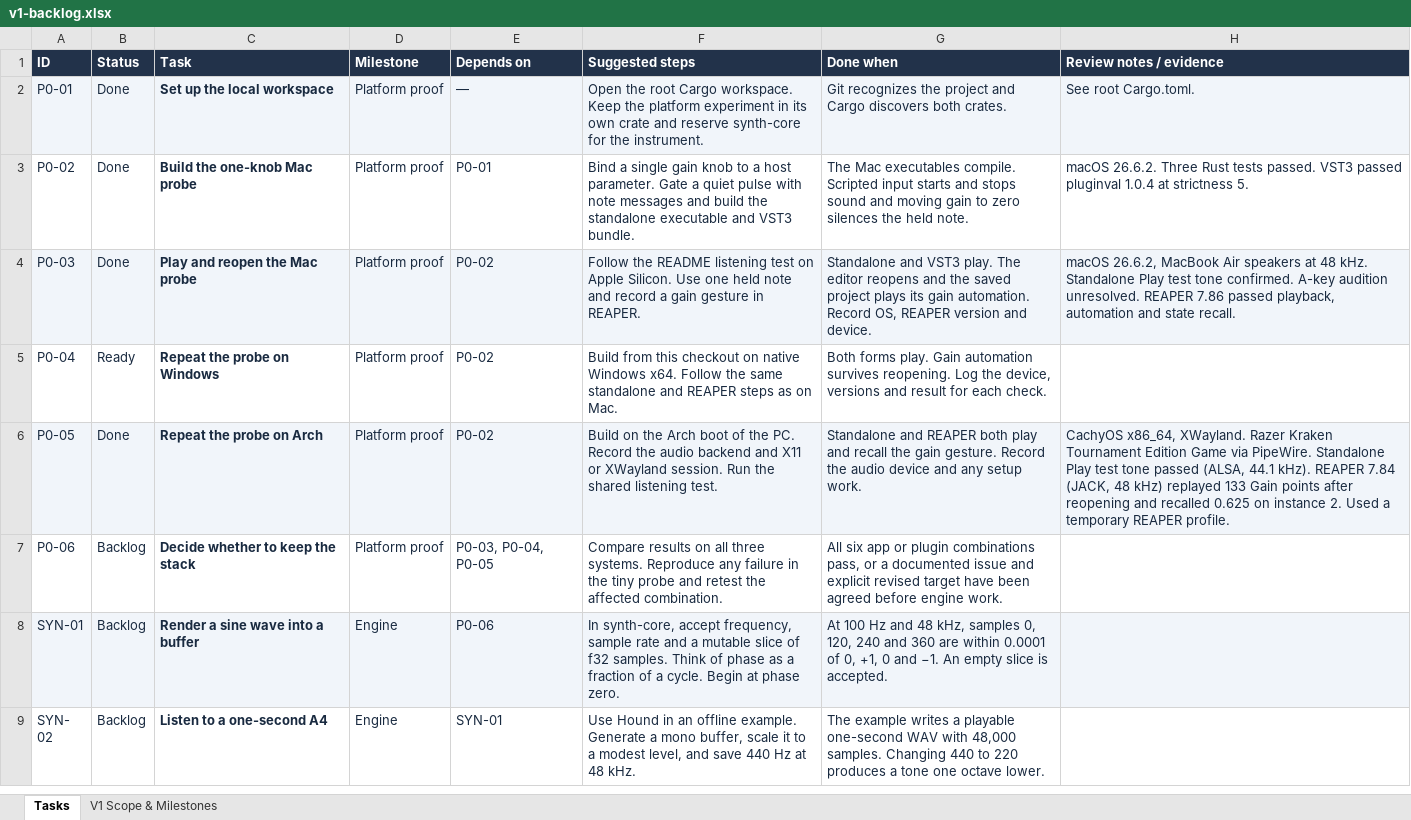
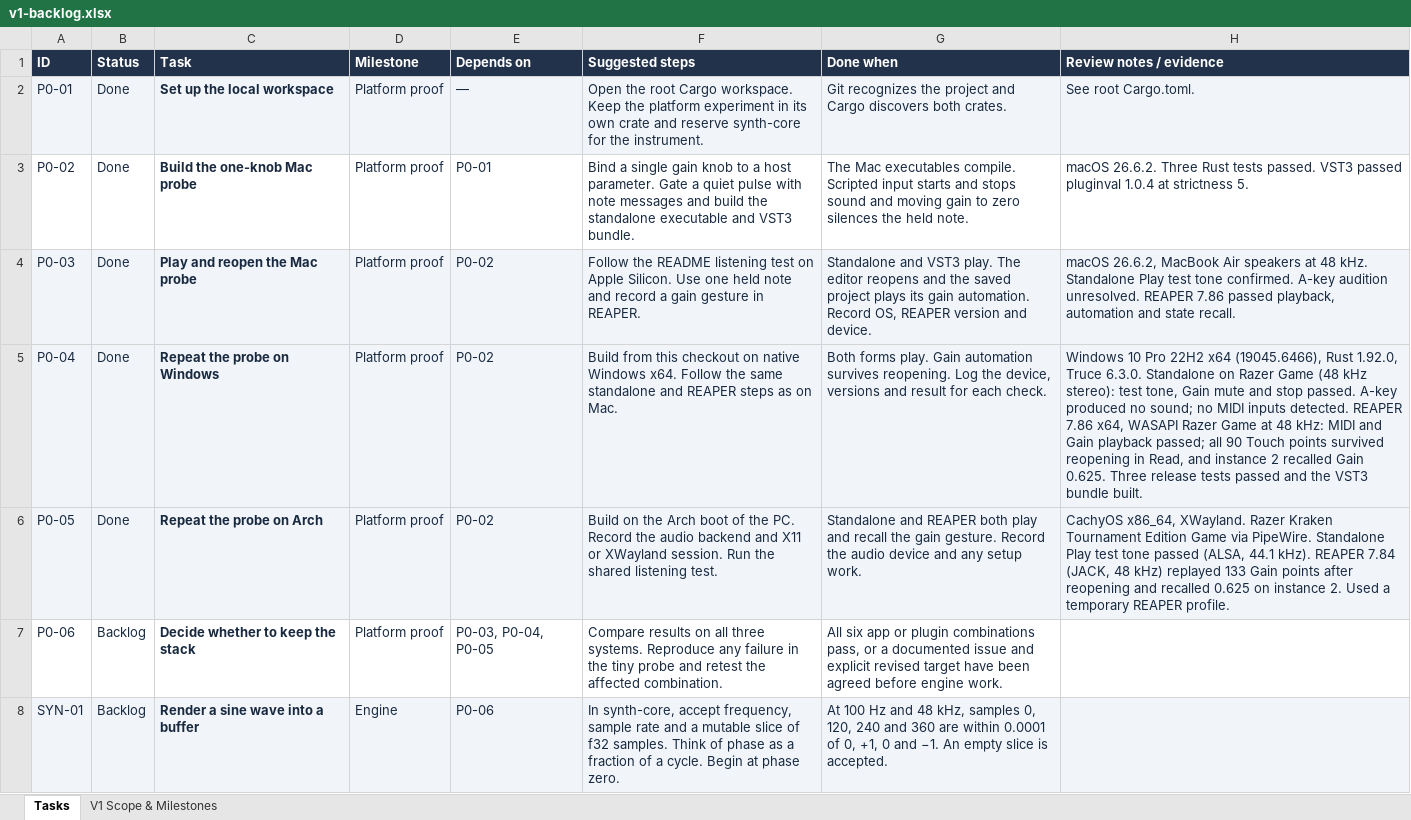
Before and after one commit to gentij/synth, an Excel workbook: docs/v1-backlog.xlsx, sheet Tasks, drawn as a sheet; only a part is shown; the shorter side is filled out with more unchanged rows; values as stored, in another font and other column widths than the file's, no borders; conditional formats and table styles not drawn; the diff names each change by its address in the sheet, - before the commit and + after, or states it on an @@ line.

Commit message:
Record the P0-04 Windows platform probe pass

```diff
--- a/docs/v1-backlog.xlsx (sheet Tasks)
+++ b/docs/v1-backlog.xlsx (sheet Tasks)
-A5:H5 fill: none
+A5:H5 fill: #F1F5FA
-B5 (Status): Ready
+B5 (Status): Done
-H5 (Review notes / evidence): (empty)
+H5 (Review notes / evidence): Windows 10 Pro 22H2 x64 (19045.6466), Rust 1.92.0, Truce 6.3.0. Standalone on Razer Game (48 kHz stereo): test tone, Gain mute and stop passed. A-key produced no sound; no MIDI inputs detected. REAPER 7.86 x64, WASAPI Razer Game at 48 kHz: MIDI and Gain playback passed; all 90 Touch points survived reopening in Read, and instance 2 recalled Gain 0.625. Three release tests passed and the VST3 bundle built.
```
Also changed, not shown: 1 other file.
